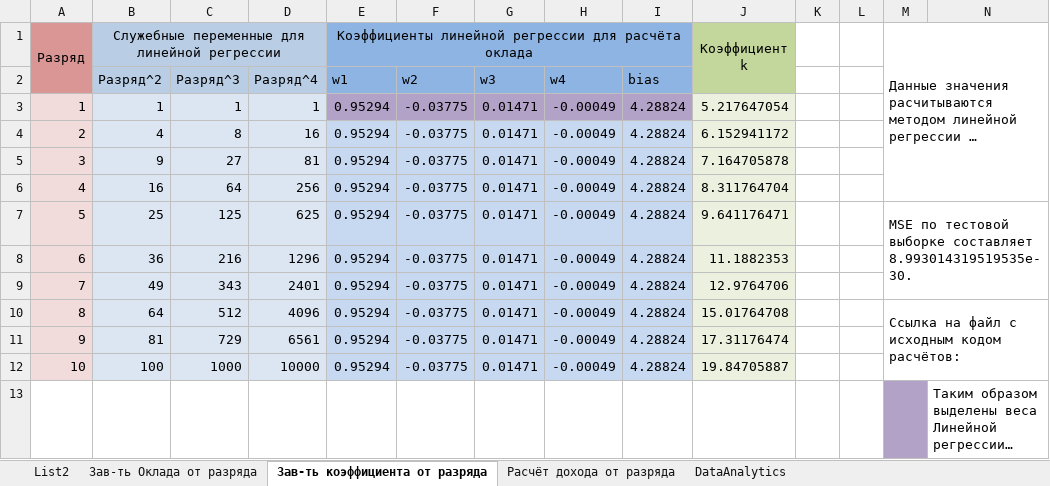
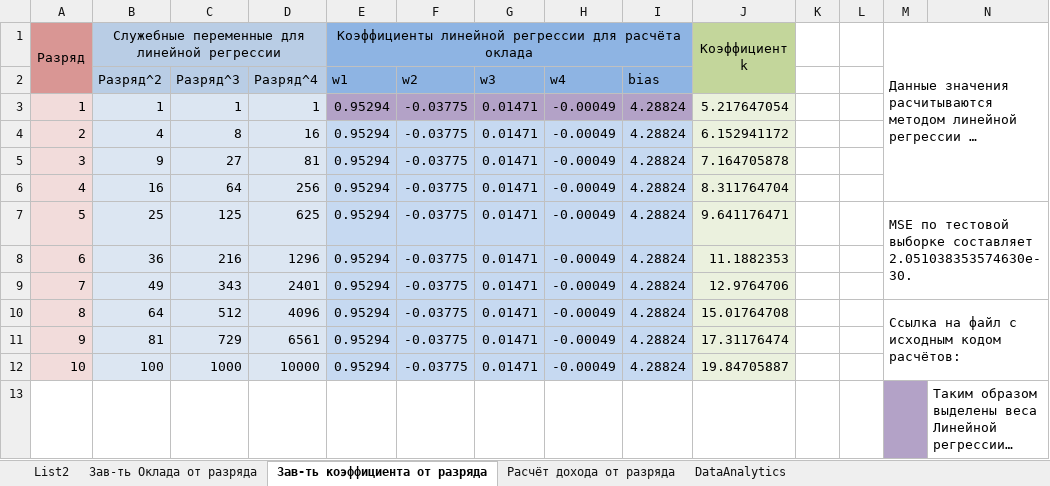
Before and after one commit to TyurinIvan/testTasks, an Excel workbook: Analytical test task/Data base.xlsx, sheet Зав-ть коэффициента от разряда, drawn as a sheet; long unchanged cells end in …; values as stored, in another font and other column widths than the file's, no borders; the diff names each change by its address in the sheet, - before the commit and + after, or states it on an @@ line.

```diff
--- a/Analytical test task/Data base.xlsx (sheet Зав-ть коэффициента от разряда)
+++ b/Analytical test task/Data base.xlsx (sheet Зав-ть коэффициента от разряда)
-M7: …выборке составляет 8.993014319519535e-30.
+M7: …выборке составляет 2.051038353574630e-30.
```
Also changed, not shown: sheet Зав-ть Оклада от разряда, charts or pictures, 1 other file.
